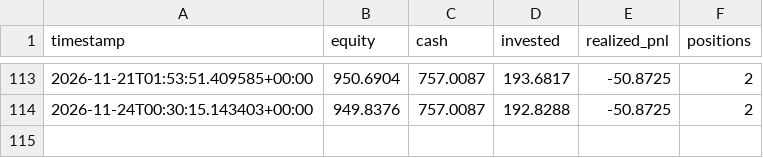
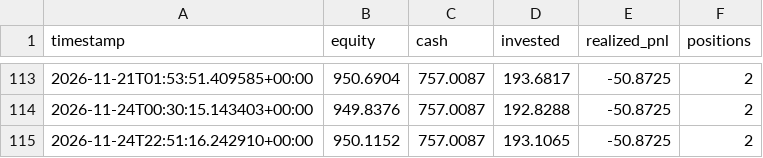
Before and after one commit to GaryPalfreman/Autonomous-Paper-Trading-Bot, a CSV file: data/equity_history.csv, drawn as a sheet; only a part is shown, gaps mark what is left out; the diff names each change by its address in the sheet, - before the commit and + after, or states it on an @@ line.

```diff
--- a/data/equity_history.csv
+++ b/data/equity_history.csv
+row 115: 2026-11-24T22:51:16.242910+00:00 | 950.1152 | 757.0087 | 193.1065 | -50.8725 | 2
```
Also changed, not shown: data/benchmark_history.csv, data/positions_history.csv, 4 other files.
